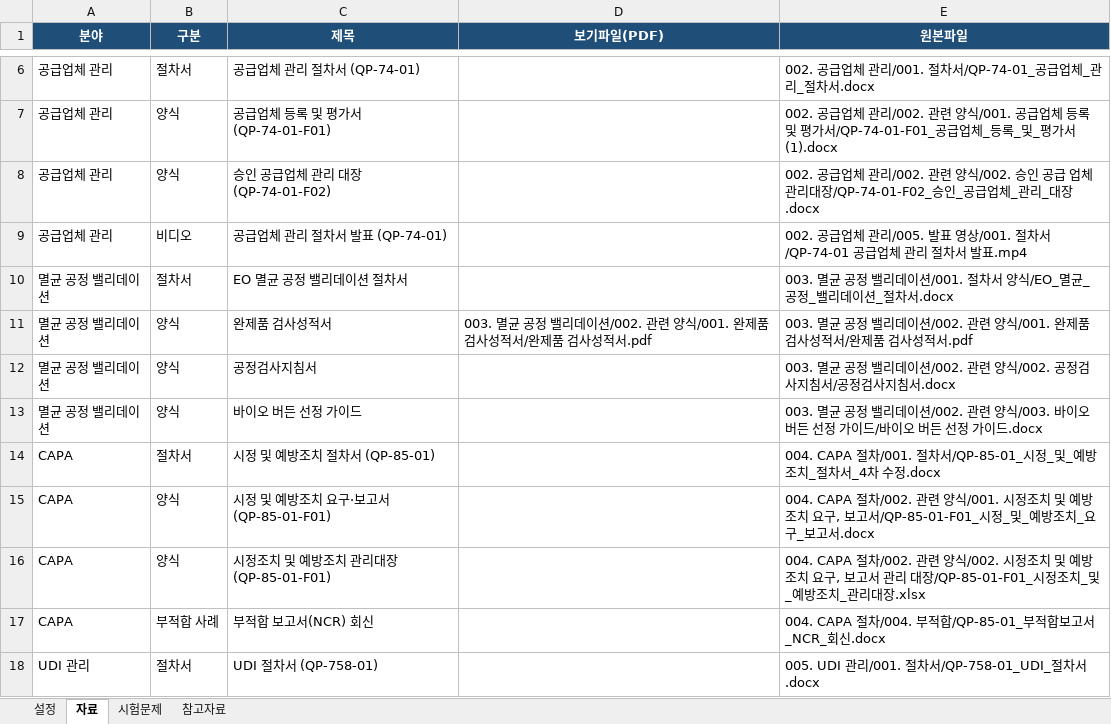
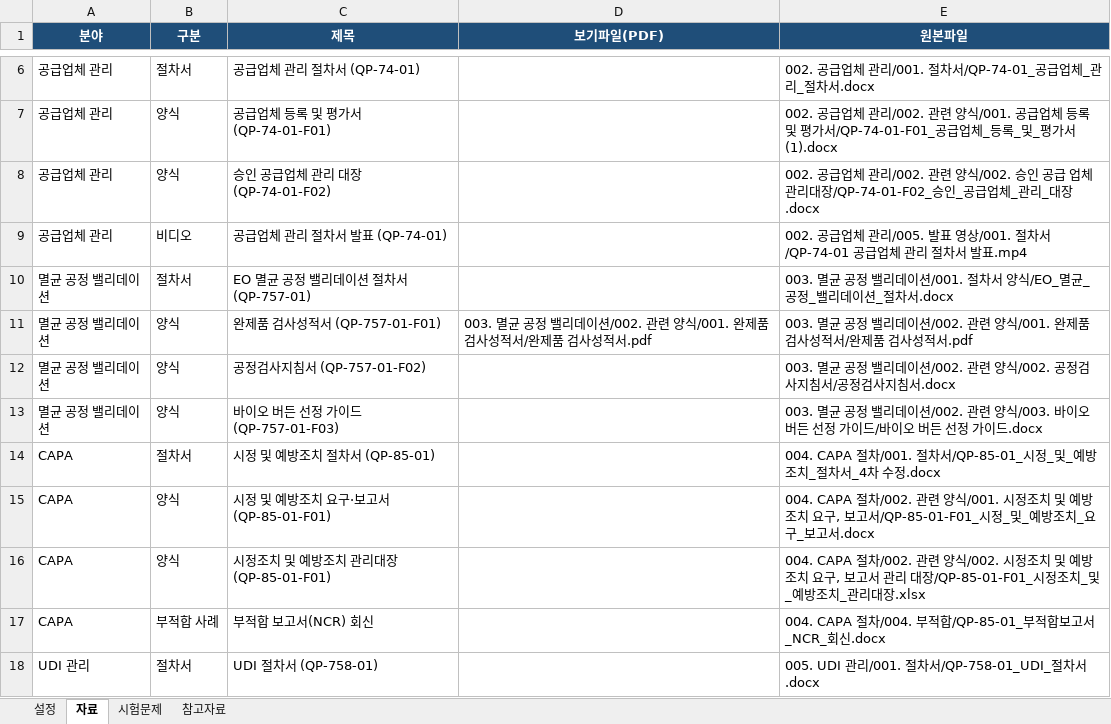
Before and after one commit to si8997/medicalDevice_project, an Excel workbook: data.xlsx, sheet 자료, drawn as a sheet; only a part is shown, gaps mark what is left out; values as stored, in another font and other column widths than the file's, no borders; the diff names each change by its address in the sheet, - before the commit and + after, or states it on an @@ line.

Commit message:
Add files via upload

```diff
--- a/data.xlsx (sheet 자료)
+++ b/data.xlsx (sheet 자료)
-C10 (제목): EO 멸균 공정 밸리데이션 절차서
+C10 (제목): EO 멸균 공정 밸리데이션 절차서 (QP-757-01)
-C11 (제목): 완제품 검사성적서
+C11 (제목): 완제품 검사성적서 (QP-757-01-F01)
-C12 (제목): 공정검사지침서
+C12 (제목): 공정검사지침서 (QP-757-01-F02)
-C13 (제목): 바이오 버든 선정 가이드
+C13 (제목): 바이오 버든 선정 가이드 (QP-757-01-F03)
```
